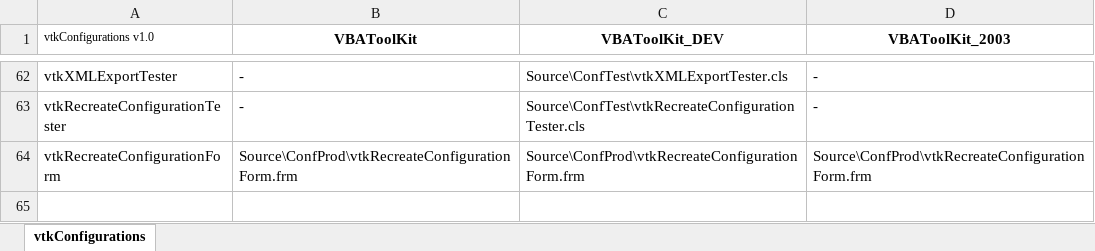
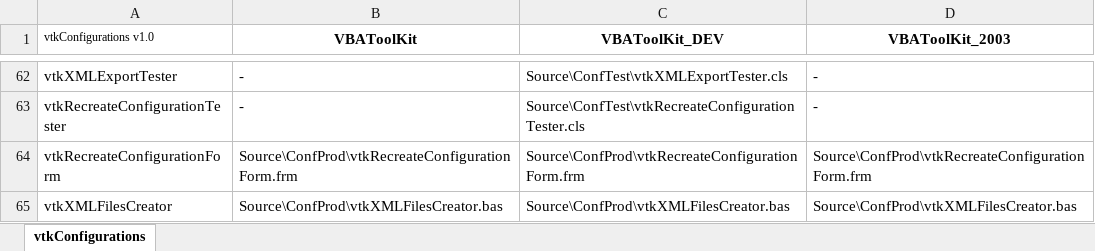
Before and after one commit to jpimbert/VBAToolKit, an Excel workbook: Project/VBAToolKit_DEV.xlsm, sheet vtkConfigurations, drawn as a sheet; only a part is shown, gaps mark what is left out; values as stored, in another font and other column widths than the file's, no borders; the diff names each change by its address in the sheet, - before the commit and + after, or states it on an @@ line.

Commit message:
Added vtkXMLFilesCreator module.
These functions are needed by the new CreateProject.

```diff
--- a/Project/VBAToolKit_DEV.xlsm (sheet vtkConfigurations)
+++ b/Project/VBAToolKit_DEV.xlsm (sheet vtkConfigurations)
+row 65: vtkXMLFilesCreator | Source\ConfProd\vtkXMLFilesCreator.bas | Source\ConfProd\vtkXMLFilesCreator.bas | Source\ConfProd\vtkXMLFilesCreator.bas
```
Also changed, not shown: 3 other files.
